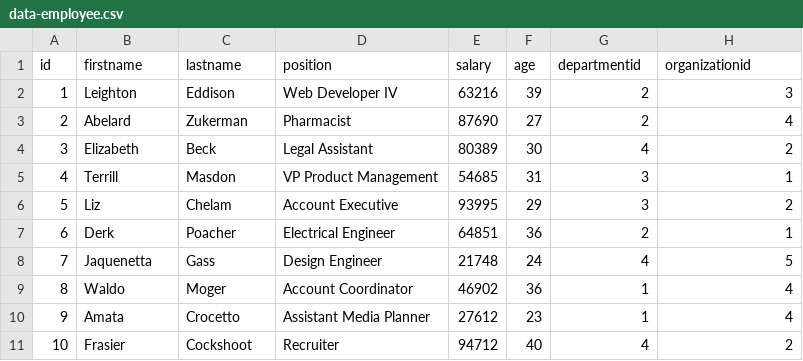
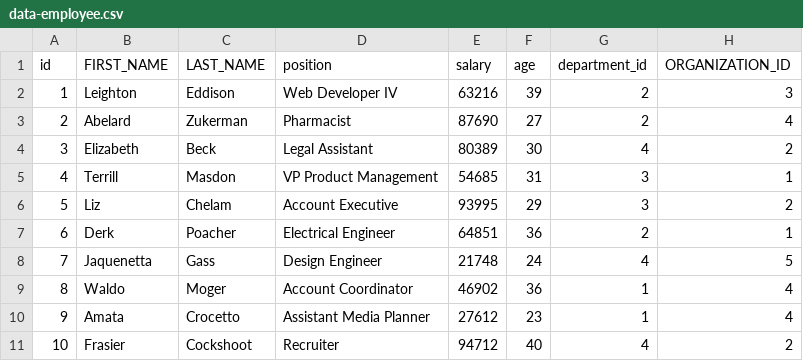
Before and after one commit to praveen-soni-by/netflix-dgs-graphql-example, a CSV file: src/main/resources/data-employee.csv, drawn as a sheet.

```diff
--- a/src/main/resources/data-employee.csv
+++ b/src/main/resources/data-employee.csv
@@ -1,2 +1,2 @@
-id,firstname,lastname,position,salary,age,departmentid,organizationid
+id,FIRST_NAME,LAST_NAME,position,salary,age,department_id,ORGANIZATION_ID
 1,Leighton,Eddison,Web Developer IV,63216,39,2,3
```
Also changed, not shown: 5 other files.
